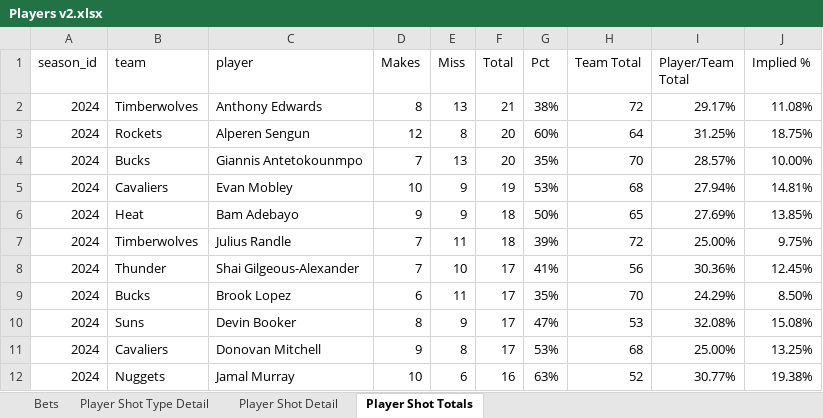
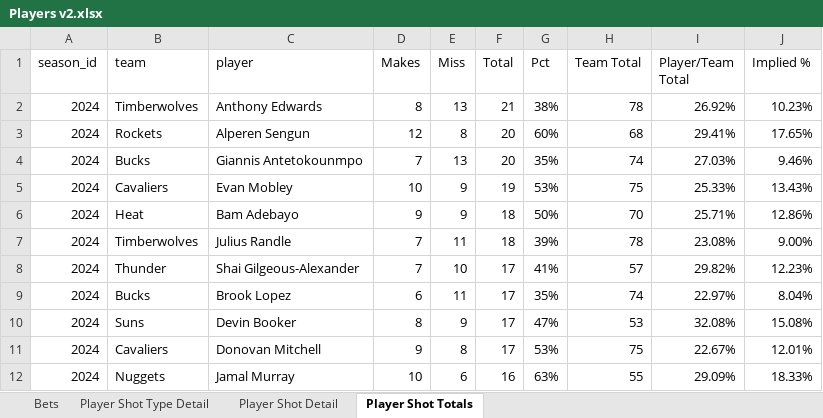
Before and after one commit to jakesjordan00/NBAdb, an Excel workbook: Reports/Players v2.xlsx, sheet Player Shot Totals, drawn as a sheet; only a part is shown; values as stored, in another font and other column widths than the file's, no borders; conditional formats and table styles not drawn; the diff covers the shown part only; the diff names each change by its address in the sheet, - before the commit and + after, or states it on an @@ line.

```diff
--- a/Reports/Players v2.xlsx (sheet Player Shot Totals)
+++ b/Reports/Players v2.xlsx (sheet Player Shot Totals)
-H2 (Team Total): 72
+H2 (Team Total): 78
-I2 (Player/Team Total): 29.17%
+I2 (Player/Team Total): 26.92%
-J2 (Implied %): 11.08%
+J2 (Implied %): 10.23%
-H3 (Team Total): 64
+H3 (Team Total): 68
-I3 (Player/Team Total): 31.25%
+I3 (Player/Team Total): 29.41%
-J3 (Implied %): 18.75%
+J3 (Implied %): 17.65%
-H4 (Team Total): 70
+H4 (Team Total): 74
-I4 (Player/Team Total): 28.57%
+I4 (Player/Team Total): 27.03%
-J4 (Implied %): 10.00%
+J4 (Implied %): 9.46%
-H5 (Team Total): 68
+H5 (Team Total): 75
-I5 (Player/Team Total): 27.94%
+I5 (Player/Team Total): 25.33%
-J5 (Implied %): 14.81%
+J5 (Implied %): 13.43%
-H6 (Team Total): 65
+H6 (Team Total): 70
-I6 (Player/Team Total): 27.69%
+I6 (Player/Team Total): 25.71%
-J6 (Implied %): 13.85%
+J6 (Implied %): 12.86%
-H7 (Team Total): 72
+H7 (Team Total): 78
-I7 (Player/Team Total): 25.00%
+I7 (Player/Team Total): 23.08%
-J7 (Implied %): 9.75%
+J7 (Implied %): 9.00%
-H8 (Team Total): 56
+H8 (Team Total): 57
-I8 (Player/Team Total): 30.36%
+I8 (Player/Team Total): 29.82%
-J8 (Implied %): 12.45%
+J8 (Implied %): 12.23%
-H9 (Team Total): 70
+H9 (Team Total): 74
-I9 (Player/Team Total): 24.29%
+I9 (Player/Team Total): 22.97%
-J9 (Implied %): 8.50%
+J9 (Implied %): 8.04%
-H11 (Team Total): 68
+H11 (Team Total): 75
-I11 (Player/Team Total): 25.00%
+I11 (Player/Team Total): 22.67%
-J11 (Implied %): 13.25%
+J11 (Implied %): 12.01%
-H12 (Team Total): 52
+H12 (Team Total): 55
-I12 (Player/Team Total): 30.77%
+I12 (Player/Team Total): 29.09%
-J12 (Implied %): 19.38%
+J12 (Implied %): 18.33%
```
Also changed, not shown: 683 edited cells elsewhere in this sheet, sheet Player Shot Detail, Reports/Teams v2.xlsx, 7 other files.
